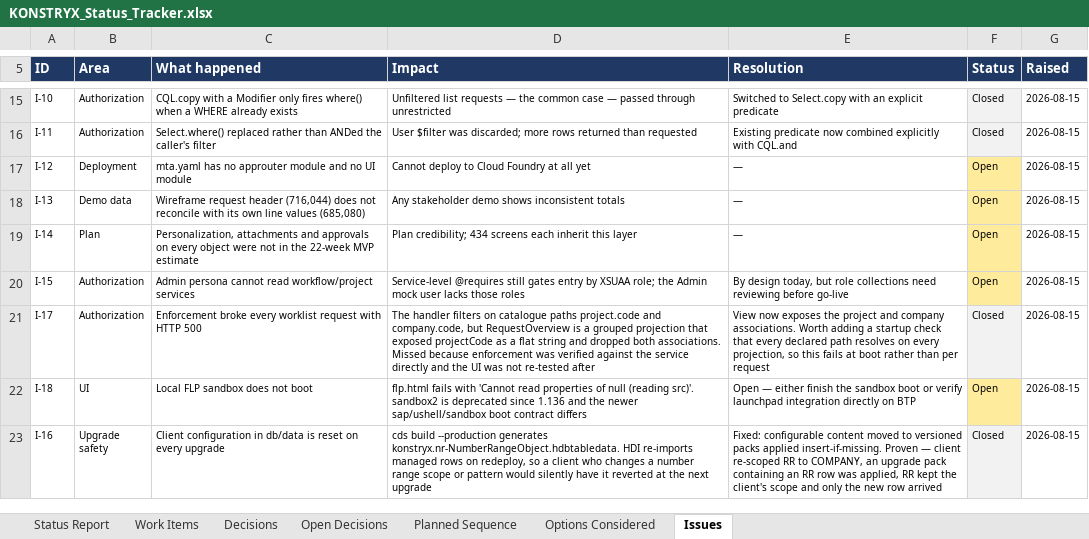
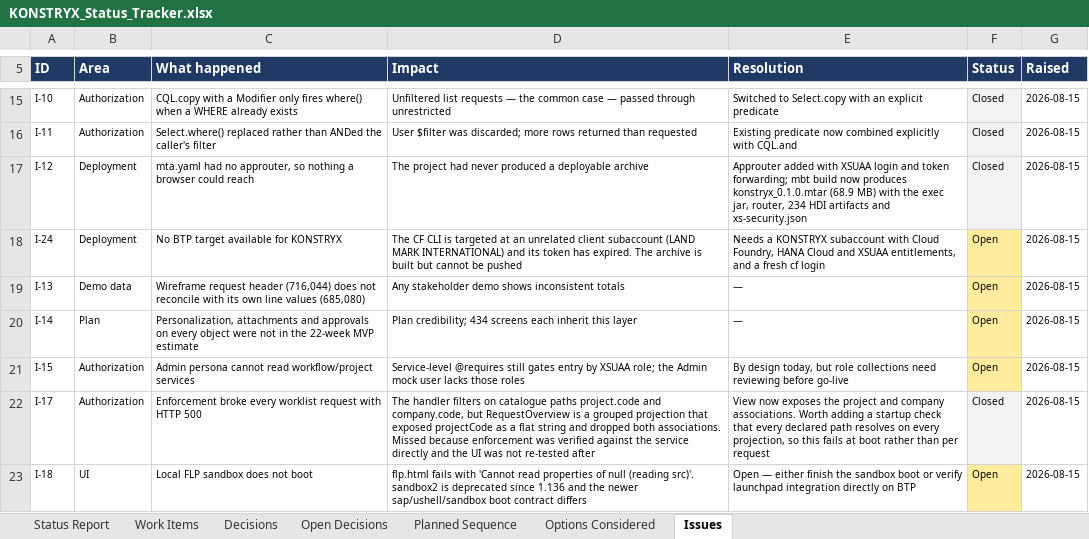
Before and after one commit to techmohdziya/KONSTRYX, an Excel workbook: KONSTRYX_Status_Tracker.xlsx, sheet Issues, drawn as a sheet; only a part is shown, gaps mark what is left out; the shorter side is filled out with more unchanged rows; values as stored, in another font and other column widths than the file's, no borders; the diff names each change by its address in the sheet, - before the commit and + after, or states it on an @@ line.

Commit message:
Update tracker: MTA now builds; deployment blocked on a BTP target

```diff
--- a/KONSTRYX_Status_Tracker.xlsx (sheet Issues)
+++ b/KONSTRYX_Status_Tracker.xlsx (sheet Issues)
-C17 (What happened): mta.yaml has no approuter module and no UI module
+C17 (What happened): mta.yaml had no approuter, so nothing a browser could reach
-D17 (Impact): Cannot deploy to Cloud Foundry at all yet
+D17 (Impact): The project had never produced a deployable archive
-E17 (Resolution): —
+E17 (Resolution): Approuter added with XSUAA login and token forwarding; mbt build now produces konstryx_0.1.0.mtar (68.9 MB) with the exec jar, router, 234 HDI artifacts and xs-security.json
-F17 (Status): Open
+F17 (Status): Closed
-F17 fill: #FFEB9C
+F17 fill: #F2F2F2
+row 18: I-24 | Deployment | No BTP target available for KONSTRYX | The CF CLI is targeted at an unrelated client subaccount (LAND MARK INTERNATIONAL) and its token has expired. The archive is built but cannot be pushed | Needs a KONSTRYX subaccount with Cloud Foundry, HANA Cloud and XSUAA entitlements, and a fresh cf login | Open | 2026-08-15
```
Also changed, not shown: sheet Work Items, 1 other file.
